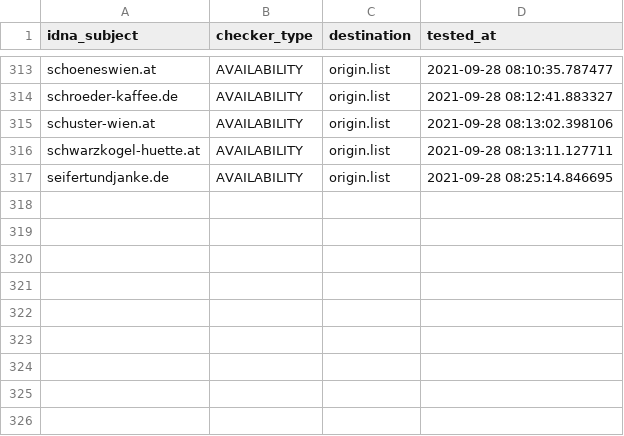
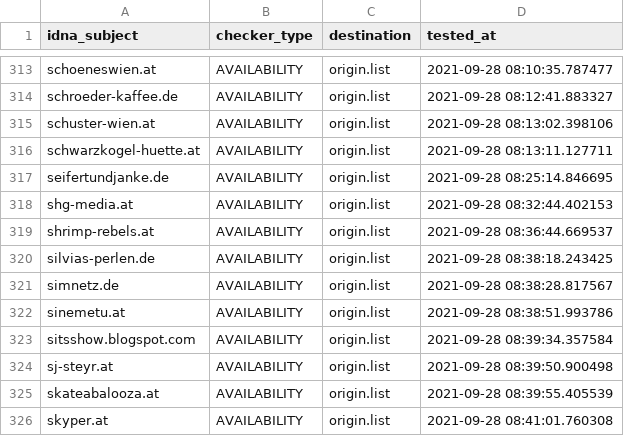
Before and after one commit to dead-hosts/Zelo72s_rpi.pihole.blocklists.fake, a CSV file: .pyfunceble/inactive.csv, drawn as a sheet; only a part is shown, gaps mark what is left out.

```diff
--- a/.pyfunceble/inactive.csv
+++ b/.pyfunceble/inactive.csv
@@ -317 +317,10 @@ schwarzkogel-huette.at,AVAILABILITY,origin.list,2021-09-28 08:13:11.127711
 seifertundjanke.de,AVAILABILITY,origin.list,2021-09-28 08:25:14.846695
+shg-media.at,AVAILABILITY,origin.list,2021-09-28 08:32:44.402153
+shrimp-rebels.at,AVAILABILITY,origin.list,2021-09-28 08:36:44.669537
+silvias-perlen.de,AVAILABILITY,origin.list,2021-09-28 08:38:18.243425
+simnetz.de,AVAILABILITY,origin.list,2021-09-28 08:38:28.817567
+sinemetu.at,AVAILABILITY,origin.list,2021-09-28 08:38:51.993786
+sitsshow.blogspot.com,AVAILABILITY,origin.list,2021-09-28 08:39:34.357584
+sj-steyr.at,AVAILABILITY,origin.list,2021-09-28 08:39:50.900498
+skateabalooza.at,AVAILABILITY,origin.list,2021-09-28 08:39:55.405539
+skyper.at,AVAILABILITY,origin.list,2021-09-28 08:41:01.760308
```
Also changed, not shown: 12 other files.
